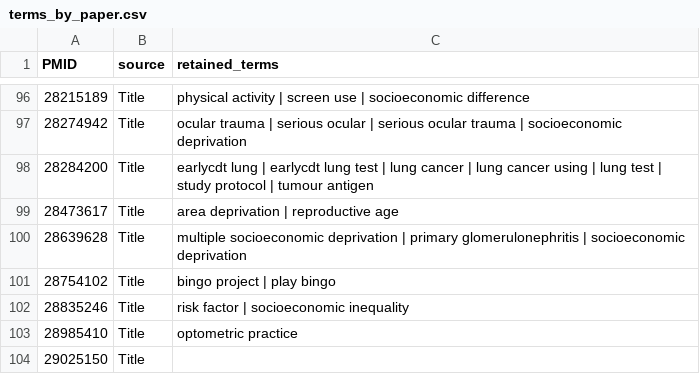
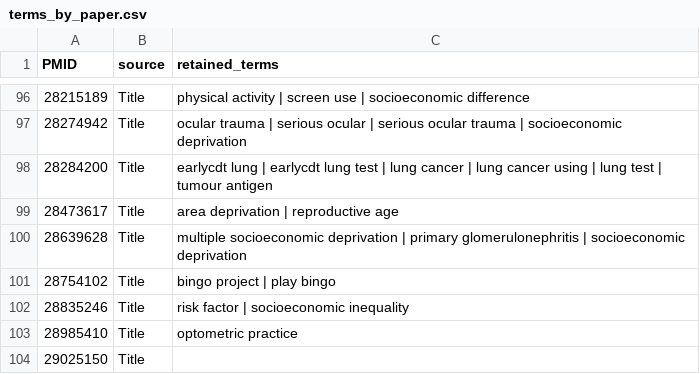
Before and after one commit to mtinti/simd-wordclouds, a CSV file: wordclouds/outputs/terms_by_paper.csv, drawn as a sheet; only a part is shown, gaps mark what is left out; the diff covers the shown part only.

```diff
--- a/wordclouds/outputs/terms_by_paper.csv
+++ b/wordclouds/outputs/terms_by_paper.csv
@@ -97,3 +97,3 @@ PMID,source,retained_terms
 28274942,Title,ocular trauma | serious ocular | serious ocular trauma | socioeconomic deprivation
-28284200,Title,earlycdt lung | earlycdt lung test | lung cancer | lung cancer using | lung test | study protocol | tumour antigen
+28284200,Title,earlycdt lung | earlycdt lung test | lung cancer | lung cancer using | lung test | tumour antigen
 28473617,Title,area deprivation | reproductive age
```
Also changed, not shown: 5 edited cells elsewhere in this file, wordclouds/exclusions.csv, wordclouds/outputs/observed_term_variants.csv, 21 other files.
